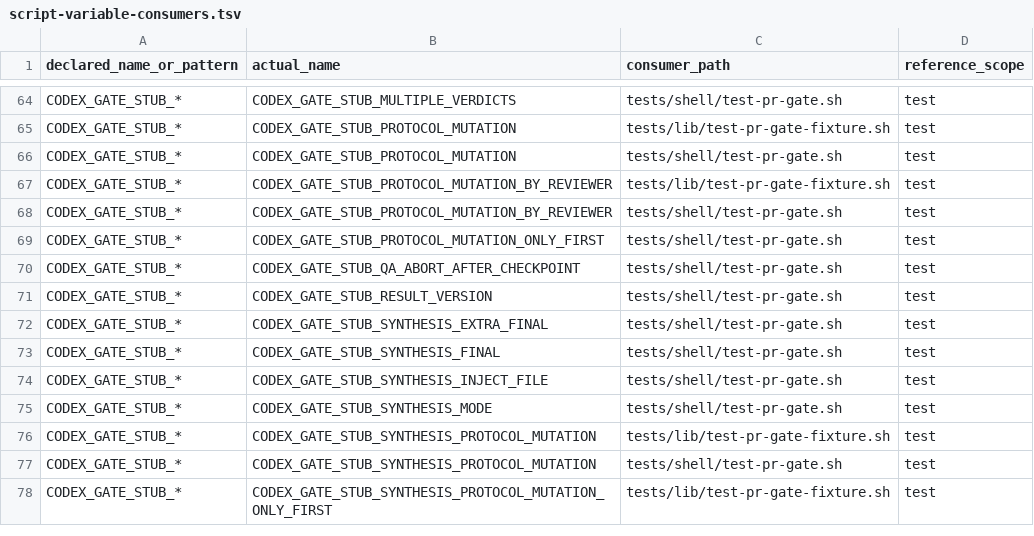
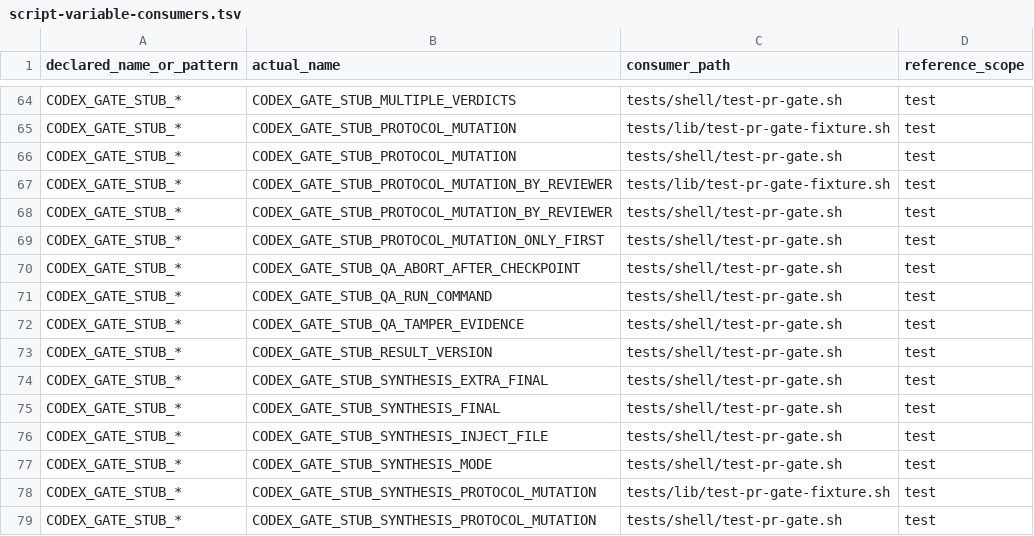
Before and after one commit to screenleon/pm-dispatch, a TSV file: docs/architecture/script-variable-consumers.tsv, drawn as a sheet; only a part is shown, gaps mark what is left out; the shorter side is filled out with more unchanged rows; the diff names each change by its address in the sheet, - before the commit and + after, or states it on an @@ line.

```diff
--- a/docs/architecture/script-variable-consumers.tsv
+++ b/docs/architecture/script-variable-consumers.tsv
+row 71: CODEX_GATE_STUB_* | CODEX_GATE_STUB_QA_RUN_COMMAND | tests/shell/test-pr-gate.sh | test
+row 72: CODEX_GATE_STUB_* | CODEX_GATE_STUB_QA_TAMPER_EVIDENCE | tests/shell/test-pr-gate.sh | test
```
Also changed, not shown: 5 other files.
